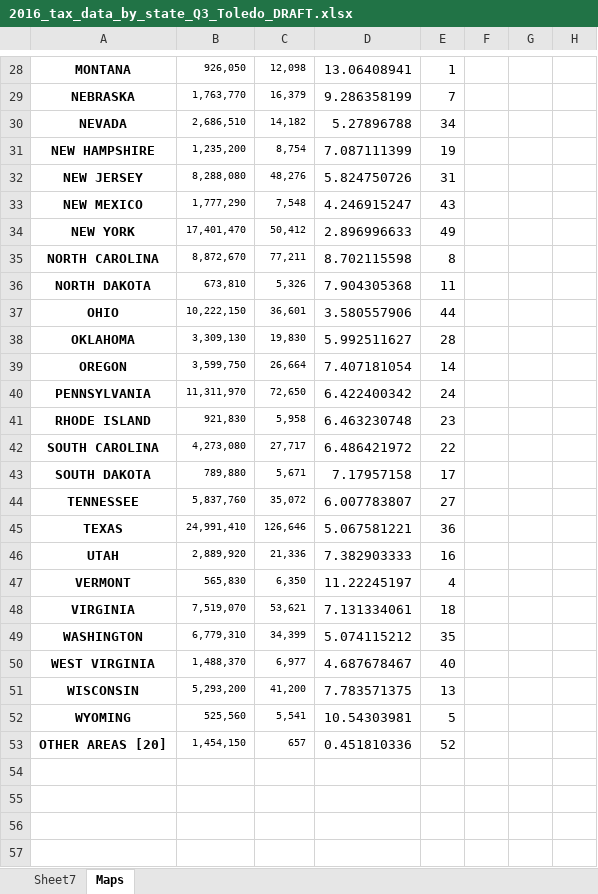
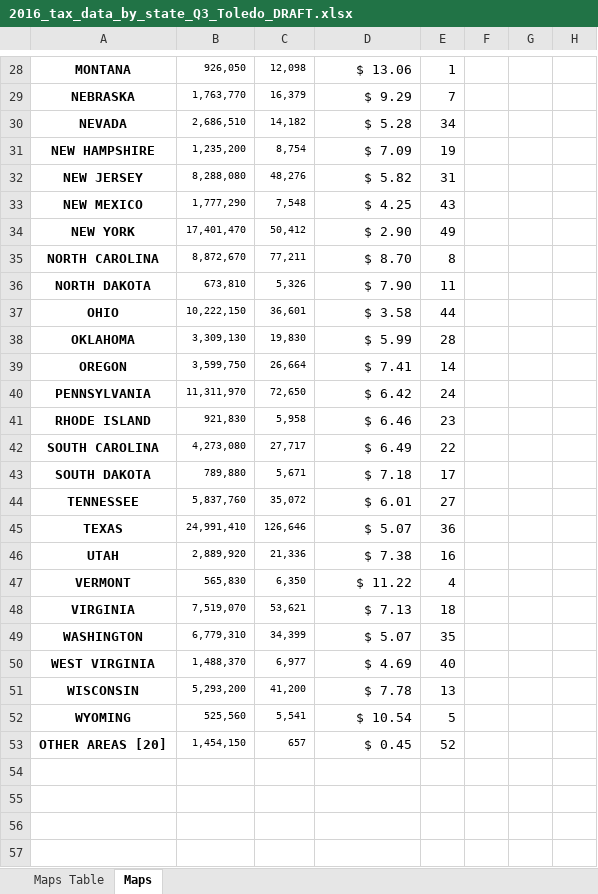
Before and after one commit to BrantIvey/low-income-and-elderly-assist-da2redteam, an Excel workbook: workbooks/2016_tax_data_by_state_Q3_Toledo_DRAFT.xlsx, sheet Maps, drawn as a sheet; only a part is shown, gaps mark what is left out; values as stored, in another font and other column widths than the file's, no borders; charts and pictures and table styles not drawn; 1 other sheet too large or unreadable and not compared; the diff covers the shown part only; the diff names each change by its address in the sheet, - before the commit and + after, or states it on an @@ line.

```diff
--- a/workbooks/2016_tax_data_by_state_Q3_Toledo_DRAFT.xlsx (sheet Maps)
+++ b/workbooks/2016_tax_data_by_state_Q3_Toledo_DRAFT.xlsx (sheet Maps)
-sheet tab: Sheet7
+sheet tab: Maps Table
-D28: 13.06408941
+D28: $ 13.06
-D29: 9.286358199
+D29: $ 9.29
-D30: 5.27896788
+D30: $ 5.28
-D31: 7.087111399
+D31: $ 7.09
-D32: 5.824750726
+D32: $ 5.82
-D33: 4.246915247
+D33: $ 4.25
-D34: 2.896996633
+D34: $ 2.90
-D35: 8.702115598
+D35: $ 8.70
-D36: 7.904305368
+D36: $ 7.90
-D37: 3.580557906
+D37: $ 3.58
-D38: 5.992511627
+D38: $ 5.99
-D39: 7.407181054
+D39: $ 7.41
-D40: 6.422400342
+D40: $ 6.42
-D41: 6.463230748
+D41: $ 6.46
-D42: 6.486421972
+D42: $ 6.49
-D43: 7.17957158
+D43: $ 7.18
-D44: 6.007783807
+D44: $ 6.01
-D45: 5.067581221
+D45: $ 5.07
-D46: 7.382903333
+D46: $ 7.38
-D47: 11.22245197
+D47: $ 11.22
-D48: 7.131334061
+D48: $ 7.13
-D49: 5.074115212
+D49: $ 5.07
-D50: 4.687678467
+D50: $ 4.69
-D51: 7.783571375
+D51: $ 7.78
-D52: 10.54303981
+D52: $ 10.54
-D53: 0.451810336
+D53: $ 0.45
```
Also changed, not shown: 31 edited cells and cell formats elsewhere in this sheet, charts or pictures, 1 other file.
